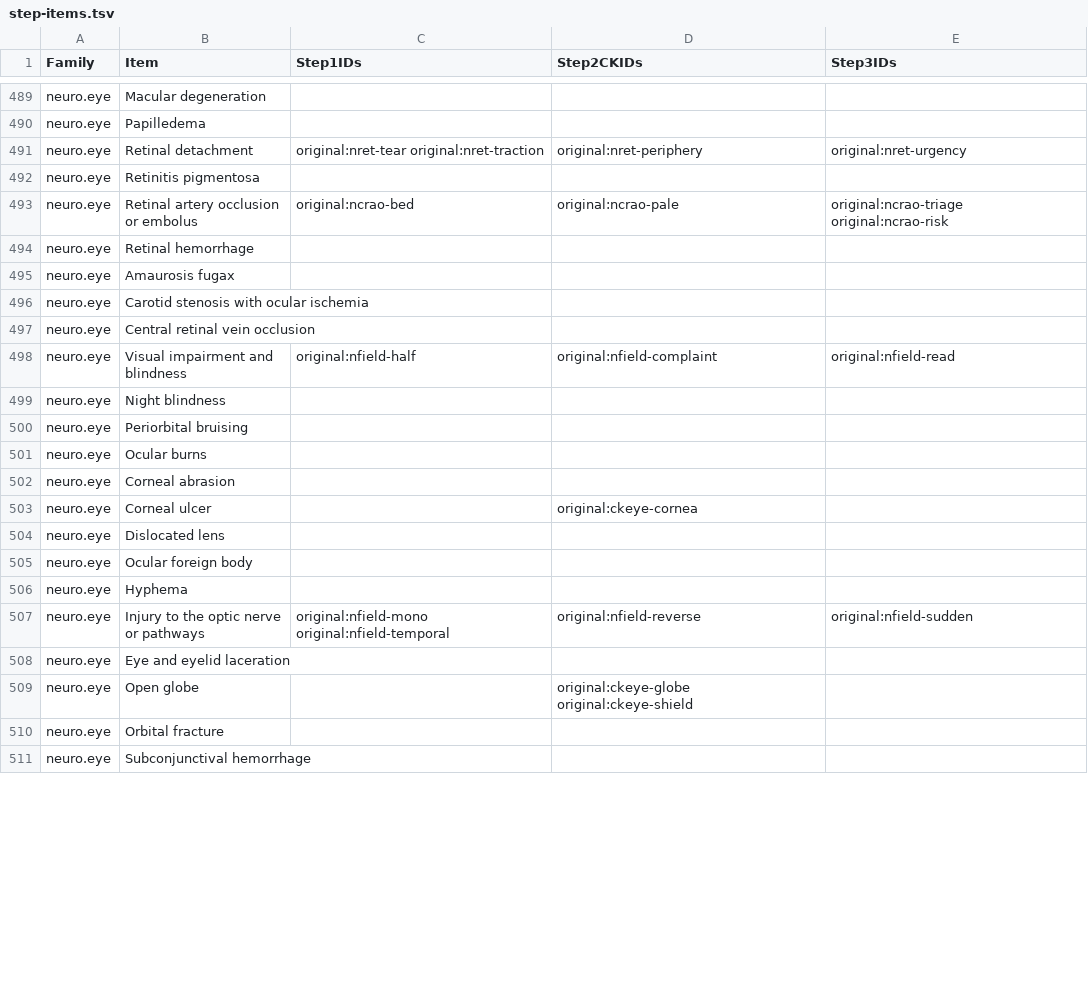
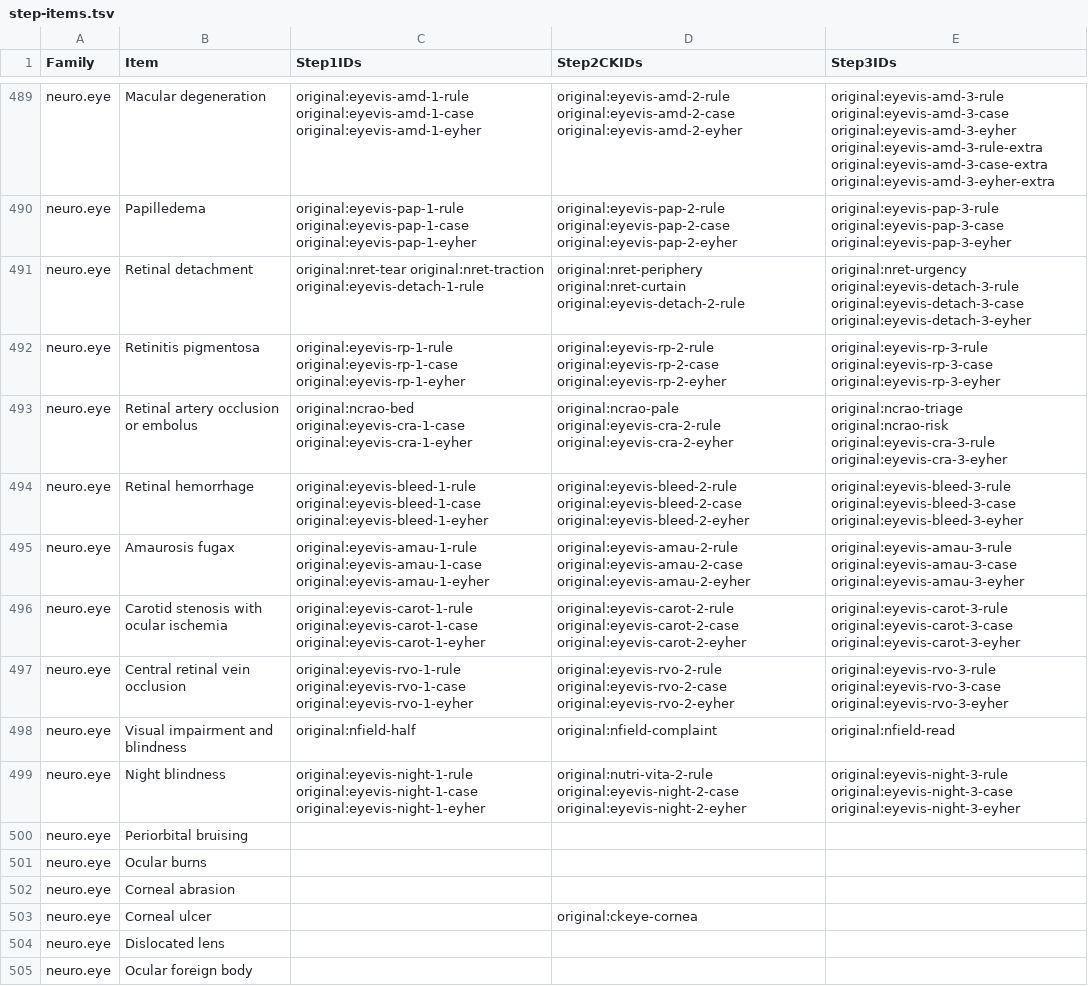
Before and after one commit to bionicles/anki, a TSV file: decks/mcat-usmle/step-items.tsv, drawn as a sheet; only a part is shown, gaps mark what is left out; the shorter side is filled out with more unchanged rows; the diff covers the shown part only; the diff names each change by its address in the sheet, - before the commit and + after, or states it on an @@ line.

```diff
--- a/decks/mcat-usmle/step-items.tsv
+++ b/decks/mcat-usmle/step-items.tsv
-C489 (Step1IDs): (empty)
+C489 (Step1IDs): original:eyevis-amd-1-rule original:eyevis-amd-1-case original:eyevis-amd-1-eyher
-D489 (Step2CKIDs): (empty)
+D489 (Step2CKIDs): original:eyevis-amd-2-rule original:eyevis-amd-2-case original:eyevis-amd-2-eyher
-E489 (Step3IDs): (empty)
+E489 (Step3IDs): original:eyevis-amd-3-rule original:eyevis-amd-3-case original:eyevis-amd-3-eyher original:eyevis-amd-3-rule-extra original:eyevis-amd-3-case-extra original:eyevis-amd-3-eyher-extra
-C490 (Step1IDs): (empty)
+C490 (Step1IDs): original:eyevis-pap-1-rule original:eyevis-pap-1-case original:eyevis-pap-1-eyher
-D490 (Step2CKIDs): (empty)
+D490 (Step2CKIDs): original:eyevis-pap-2-rule original:eyevis-pap-2-case original:eyevis-pap-2-eyher
-E490 (Step3IDs): (empty)
+E490 (Step3IDs): original:eyevis-pap-3-rule original:eyevis-pap-3-case original:eyevis-pap-3-eyher
-C491 (Step1IDs): original:nret-tear original:nret-traction
+C491 (Step1IDs): original:nret-tear original:nret-traction original:eyevis-detach-1-rule
-D491 (Step2CKIDs): original:nret-periphery
+D491 (Step2CKIDs): original:nret-periphery original:nret-curtain original:eyevis-detach-2-rule
-E491 (Step3IDs): original:nret-urgency
+E491 (Step3IDs): original:nret-urgency original:eyevis-detach-3-rule original:eyevis-detach-3-case original:eyevis-detach-3-eyher
-C492 (Step1IDs): (empty)
+C492 (Step1IDs): original:eyevis-rp-1-rule original:eyevis-rp-1-case original:eyevis-rp-1-eyher
-D492 (Step2CKIDs): (empty)
+D492 (Step2CKIDs): original:eyevis-rp-2-rule original:eyevis-rp-2-case original:eyevis-rp-2-eyher
-E492 (Step3IDs): (empty)
+E492 (Step3IDs): original:eyevis-rp-3-rule original:eyevis-rp-3-case original:eyevis-rp-3-eyher
-C493 (Step1IDs): original:ncrao-bed
+C493 (Step1IDs): original:ncrao-bed original:eyevis-cra-1-case original:eyevis-cra-1-eyher
-D493 (Step2CKIDs): original:ncrao-pale
+D493 (Step2CKIDs): original:ncrao-pale original:eyevis-cra-2-rule original:eyevis-cra-2-eyher
-E493 (Step3IDs): original:ncrao-triage original:ncrao-risk
+E493 (Step3IDs): original:ncrao-triage original:ncrao-risk original:eyevis-cra-3-rule original:eyevis-cra-3-eyher
-C494 (Step1IDs): (empty)
+C494 (Step1IDs): original:eyevis-bleed-1-rule original:eyevis-bleed-1-case original:eyevis-bleed-1-eyher
-D494 (Step2CKIDs): (empty)
+D494 (Step2CKIDs): original:eyevis-bleed-2-rule original:eyevis-bleed-2-case original:eyevis-bleed-2-eyher
-E494 (Step3IDs): (empty)
+E494 (Step3IDs): original:eyevis-bleed-3-rule original:eyevis-bleed-3-case original:eyevis-bleed-3-eyher
-C495 (Step1IDs): (empty)
+C495 (Step1IDs): original:eyevis-amau-1-rule original:eyevis-amau-1-case original:eyevis-amau-1-eyher
-D495 (Step2CKIDs): (empty)
+D495 (Step2CKIDs): original:eyevis-amau-2-rule original:eyevis-amau-2-case original:eyevis-amau-2-eyher
-E495 (Step3IDs): (empty)
+E495 (Step3IDs): original:eyevis-amau-3-rule original:eyevis-amau-3-case original:eyevis-amau-3-eyher
-C496 (Step1IDs): (empty)
+C496 (Step1IDs): original:eyevis-carot-1-rule original:eyevis-carot-1-case original:eyevis-carot-1-eyher
-D496 (Step2CKIDs): (empty)
+D496 (Step2CKIDs): original:eyevis-carot-2-rule original:eyevis-carot-2-case original:eyevis-carot-2-eyher
-E496 (Step3IDs): (empty)
+E496 (Step3IDs): original:eyevis-carot-3-rule original:eyevis-carot-3-case original:eyevis-carot-3-eyher
-C497 (Step1IDs): (empty)
+C497 (Step1IDs): original:eyevis-rvo-1-rule original:eyevis-rvo-1-case original:eyevis-rvo-1-eyher
-D497 (Step2CKIDs): (empty)
+D497 (Step2CKIDs): original:eyevis-rvo-2-rule original:eyevis-rvo-2-case original:eyevis-rvo-2-eyher
-E497 (Step3IDs): (empty)
+E497 (Step3IDs): original:eyevis-rvo-3-rule original:eyevis-rvo-3-case original:eyevis-rvo-3-eyher
-C499 (Step1IDs): (empty)
+C499 (Step1IDs): original:eyevis-night-1-rule original:eyevis-night-1-case original:eyevis-night-1-eyher
-D499 (Step2CKIDs): (empty)
+D499 (Step2CKIDs): original:nutri-vita-2-rule original:eyevis-night-2-case original:eyevis-night-2-eyher
-E499 (Step3IDs): (empty)
+E499 (Step3IDs): original:eyevis-night-3-rule original:eyevis-night-3-case original:eyevis-night-3-eyher
```
Also changed, not shown: 39 edited cells elsewhere in this file, decks/mcat-usmle/imaging.tsv, decks/mcat-usmle/step-families.tsv, 33 other files.
